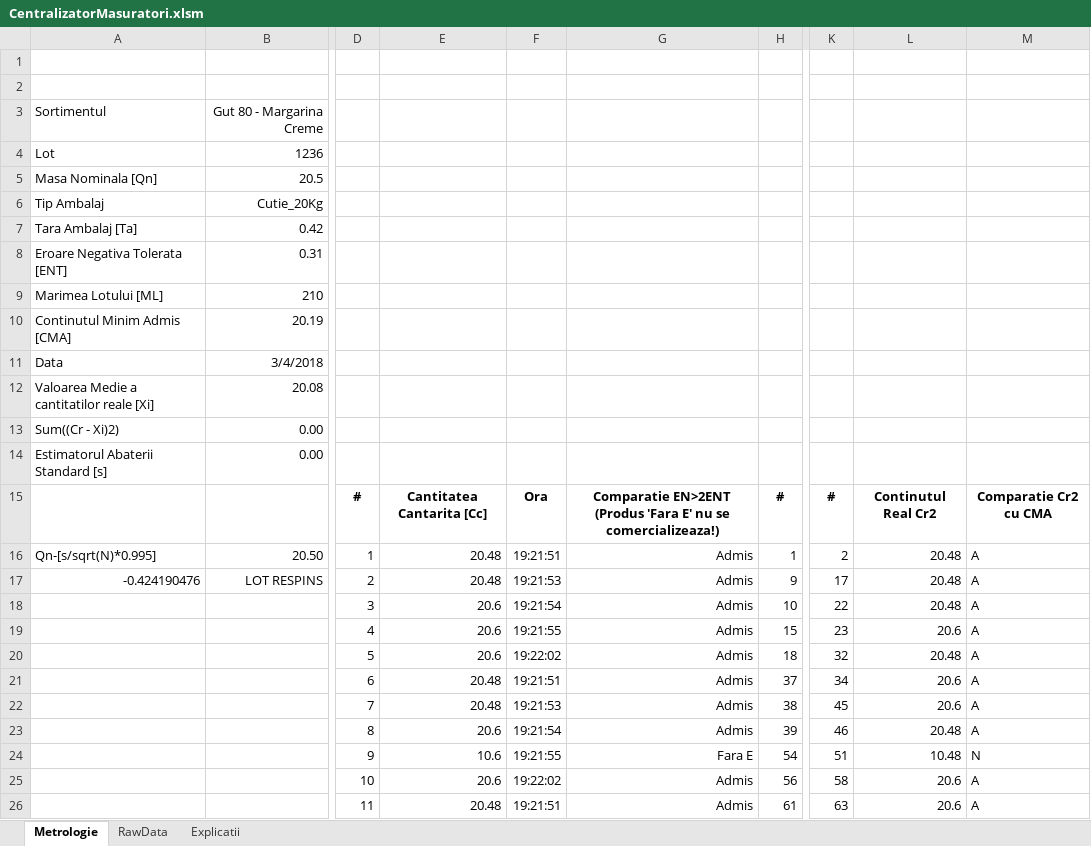
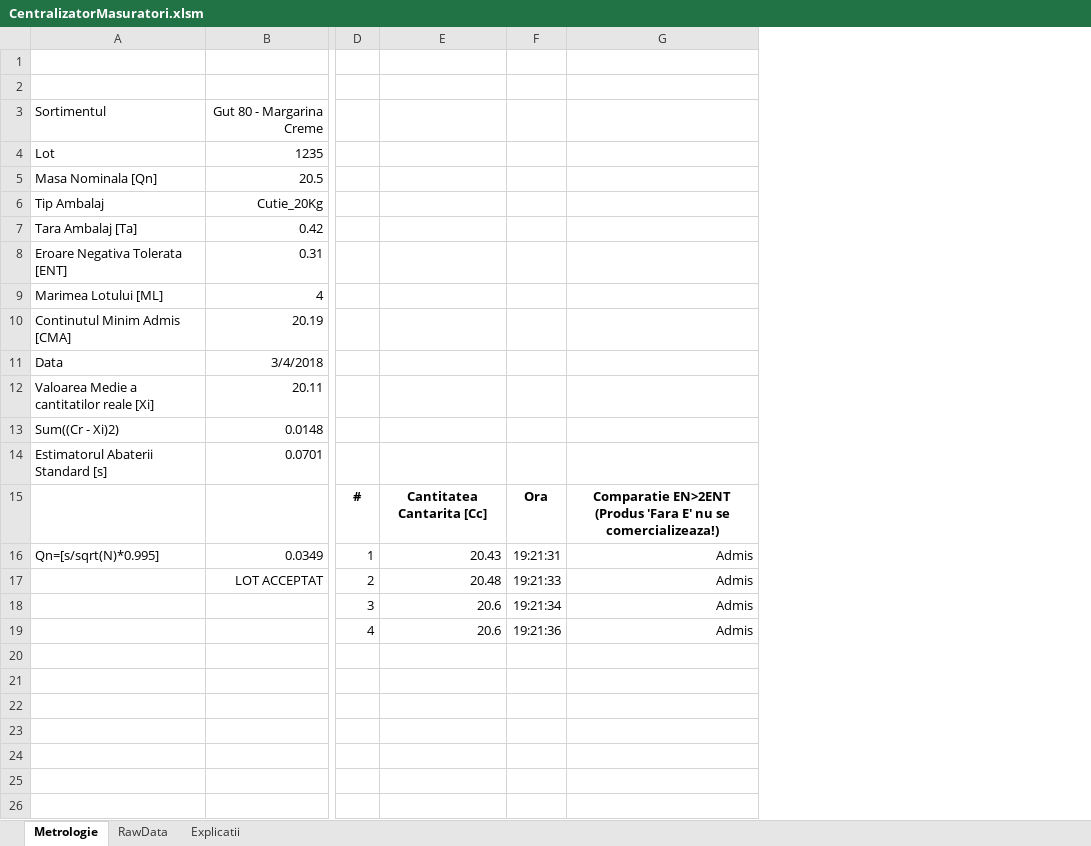
Before and after one commit to krs0/ScalesAutomation, an Excel workbook: Distribution/CentralizatorMasuratori.xlsm, sheet Metrologie, drawn as a sheet; only a part is shown, gaps mark what is left out; values as stored, in another font and other column widths than the file's, no borders; charts and pictures not drawn; removed rows and columns are numbered as before the commit, all else as after; rows hold the shown columns only; the diff covers the shown part only; the diff names each change by its address in the sheet, - before the commit and + after, or states it on an @@ line.

Commit message:
Excel fully working. Needs formatting, beautifying and documentation

```diff
--- a/Distribution/CentralizatorMasuratori.xlsm (sheet Metrologie)
+++ b/Distribution/CentralizatorMasuratori.xlsm (sheet Metrologie)
-column D, rows 15-16: # | 1; rows 18-19: 3 | 4
-column E, rows 15-16: Cantitatea Cantarita [Cc] | 20.48; rows 18-19: 20.6 | 20.6
-column F, rows 15-16: Ora | 19:21:51; rows 18-19: 19:21:54 | 19:21:55
-column G, rows 15-16: Comparatie EN>2ENT (Produs 'Fara E' nu se comercializeaza!) | Admis; rows 18-19: Admis | Admis
-column H, rows 15-16: # | 1; rows 18-19: 10 | 15
+column D, rows 15-16: # | 1; rows 18-19: 3 | 4
+column E, rows 15-16: Cantitatea Cantarita [Cc] | 20.43; rows 18-19: 20.6 | 20.6
+column F, rows 15-16: Ora | 19:21:31; rows 18-19: 19:21:34 | 19:21:36
+column G, rows 15-16: Comparatie EN>2ENT (Produs 'Fara E' nu se comercializeaza!) | Admis; rows 18-19: Admis | Admis
-column K, rows 15-16: # | 2; rows 18-19: 22 | 23
-column L, rows 15-16: Continutul Real Cr2 | 20.48; rows 18-19: 20.48 | 20.6
-column M, rows 15-16: Comparatie Cr2 cu CMA | A; rows 18-19: A | A
-B4: 1236
+B4: 1235
-B9: 210
+B9: 4
-B12: 20.08
+B12: 20.11
-B13: 0.00
+B13: 0.0148
-B14: 0.00
+B14: 0.0701
-A16: Qn-[s/sqrt(N)*0.995]
+A16: Qn=[s/sqrt(N)*0.995]
-B16: 20.50
+B16: 0.0349
-row 17: -0.424190476 | LOT RESPINS | 2 | 20.48 | 19:21:53 | Admis | 9 | 17 | 20.48 | A
+row 17:  | LOT ACCEPTAT | 2 | 20.48 | 19:21:33 | Admis
-row 20:  |  | 5 | 20.6 | 19:22:02 | Admis | 18 | 32 | 20.48 | A
-row 21:  |  | 6 | 20.48 | 19:21:51 | Admis | 37 | 34 | 20.6 | A
-row 22:  |  | 7 | 20.48 | 19:21:53 | Admis | 38 | 45 | 20.6 | A
-row 23:  |  | 8 | 20.6 | 19:21:54 | Admis | 39 | 46 | 20.48 | A
-row 24:  |  | 9 | 10.6 | 19:21:55 | Fara E | 54 | 51 | 10.48 | N
-row 25:  |  | 10 | 20.6 | 19:22:02 | Admis | 56 | 58 | 20.6 | A
-row 26:  |  | 11 | 20.48 | 19:21:51 | Admis | 61 | 63 | 20.6 | A
```
Also changed, not shown: 199 removed rows, 10 added columns, 4 removed columns and 2 edited cells elsewhere in this sheet, sheet RawData, formulas that keep their value, charts or pictures.
